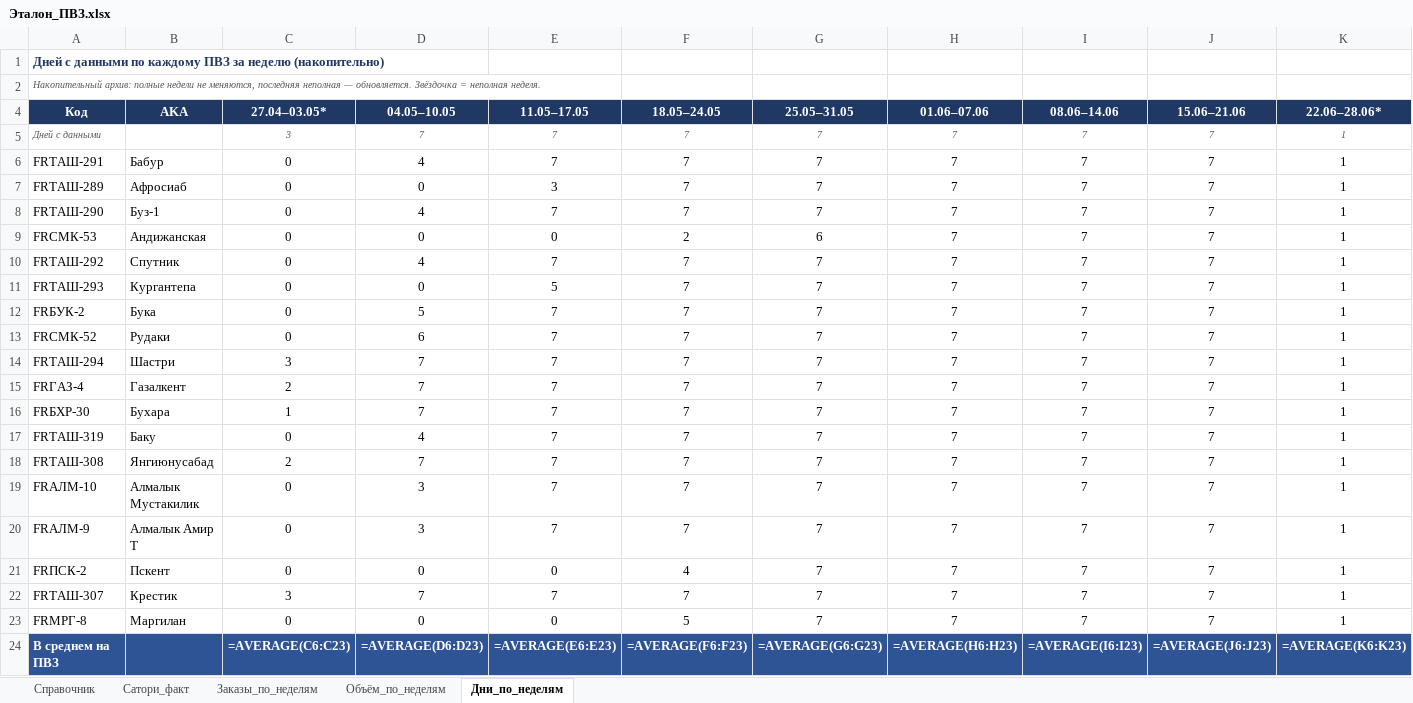
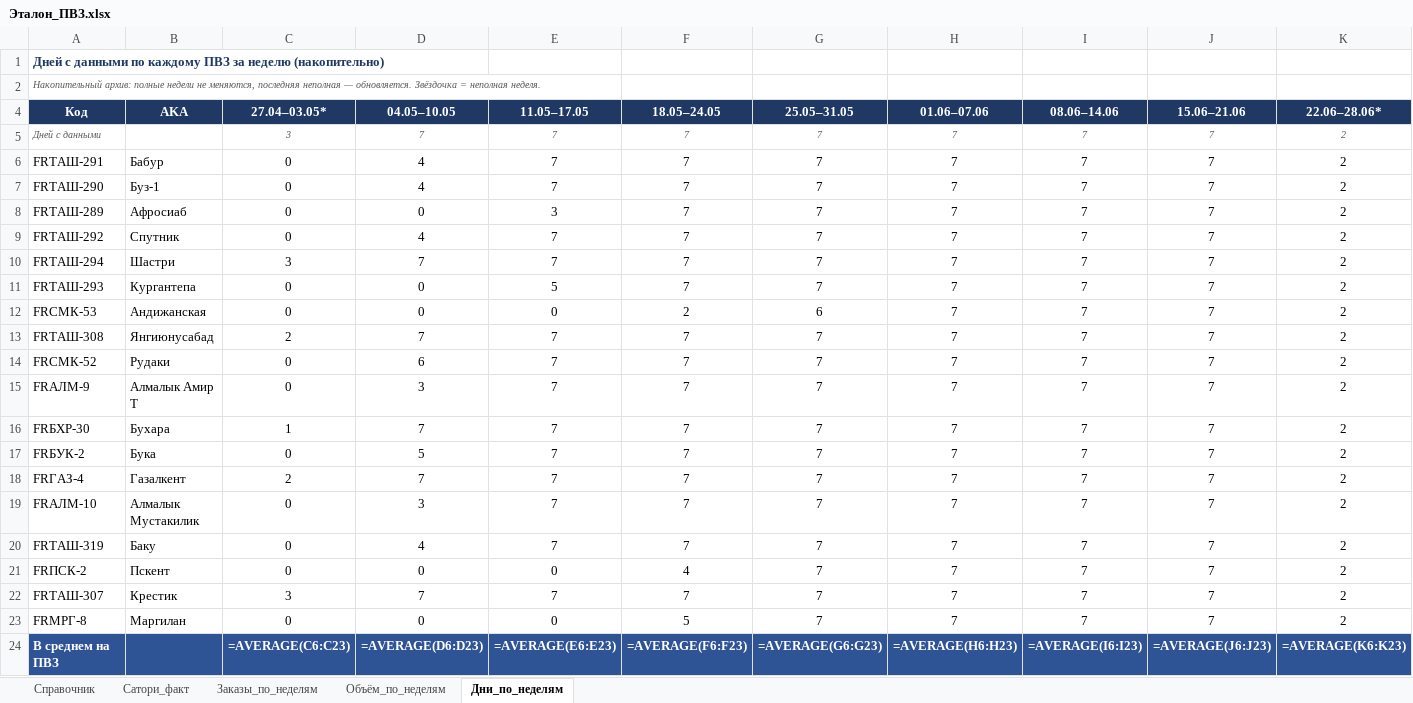
Before and after one commit to MyDarling1/Project-X, an Excel workbook: Эталон_ПВЗ.xlsx, sheet Дни_по_неделям, drawn as a sheet; values as stored, in another font and other column widths than the file's, no borders; formulas without a stored value are shown as written; removed rows and columns are numbered as before the commit, all else as after; the diff names each change by its address in the sheet, - before the commit and + after, or states it on an @@ line.

```diff
--- a/Эталон_ПВЗ.xlsx (sheet Дни_по_неделям)
+++ b/Эталон_ПВЗ.xlsx (sheet Дни_по_неделям)
-K5:K6 (22.06–28.06*): 1
+K5:K6 (22.06–28.06*): 2
-row 7: FRТАШ-289 | Афросиаб | 0 | 0 | 3 | 7 | 7 | 7 | 7 | 7 | 1
-K7 (22.06–28.06*): 1
+K7 (22.06–28.06*): 2
-row 9: FRСМК-53 | Андижанская | 0 | 0 | 0 | 2 | 6 | 7 | 7 | 7 | 1
+row 8: FRТАШ-289 | Афросиаб | 0 | 0 | 3 | 7 | 7 | 7 | 7 | 7 | 2
-K9 (22.06–28.06*): 1
+K9 (22.06–28.06*): 2
+row 10: FRТАШ-294 | Шастри | 3 | 7 | 7 | 7 | 7 | 7 | 7 | 7 | 2
-K11 (22.06–28.06*): 1
+K11 (22.06–28.06*): 2
+row 12: FRСМК-53 | Андижанская | 0 | 0 | 0 | 2 | 6 | 7 | 7 | 7 | 2
-A13 (Код): FRБУК-2
+A13 (Код): FRТАШ-308
-B13 (AKA): Бука
+B13 (AKA): Янгиюнусабад
-C13 (27.04–03.05*): 0
+C13 (27.04–03.05*): 2
-D13 (04.05–10.05): 5
+D13 (04.05–10.05): 7
-K13:K15 (22.06–28.06*): 1
+K13:K15 (22.06–28.06*): 2
-A15 (Код): FRТАШ-294
+A15 (Код): FRАЛМ-9
-B15 (AKA): Шастри
+B15 (AKA): Алмалык Амир Т
-C15 (27.04–03.05*): 3
+C15 (27.04–03.05*): 0
-D15 (04.05–10.05): 7
+D15 (04.05–10.05): 3
-row 15: FRГАЗ-4 | Газалкент | 2 | 7 | 7 | 7 | 7 | 7 | 7 | 7 | 1
-K16:K23 (22.06–28.06*): 1
+K16:K23 (22.06–28.06*): 2
-A17 (Код): FRТАШ-319
+A17 (Код): FRБУК-2
-B17 (AKA): Баку
+B17 (AKA): Бука
-D17 (04.05–10.05): 4
+D17 (04.05–10.05): 5
-A18 (Код): FRТАШ-308
+A18 (Код): FRГАЗ-4
-B18 (AKA): Янгиюнусабад
+B18 (AKA): Газалкент
-A20 (Код): FRАЛМ-9
+A20 (Код): FRТАШ-319
-B20 (AKA): Алмалык Амир Т
+B20 (AKA): Баку
-D20 (04.05–10.05): 3
+D20 (04.05–10.05): 4
```
Also changed, not shown: sheet Заказы_по_неделям, sheet Объём_по_неделям, 3 other files.
